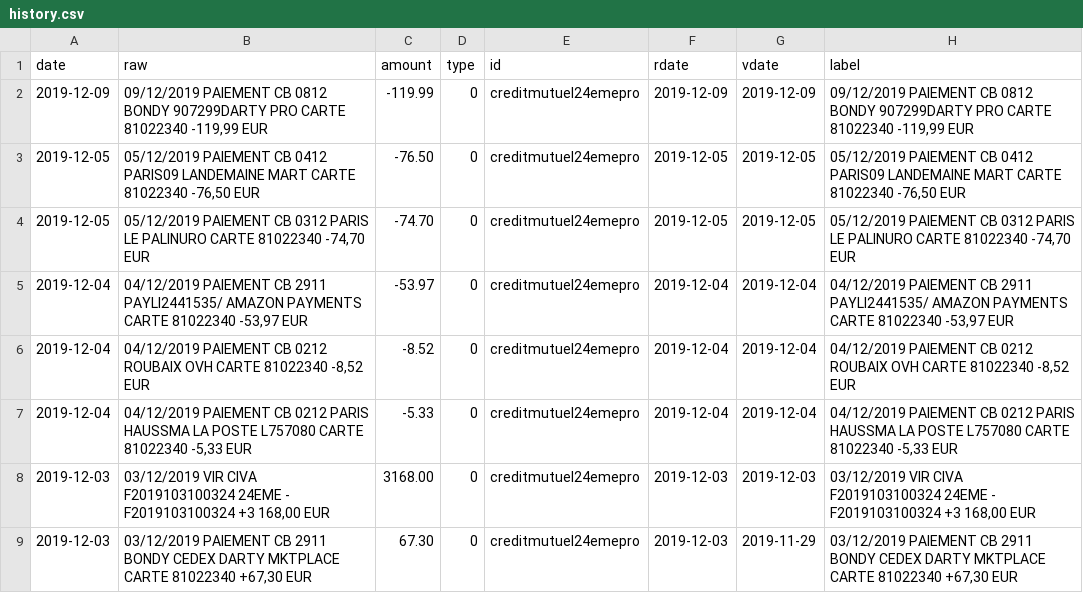
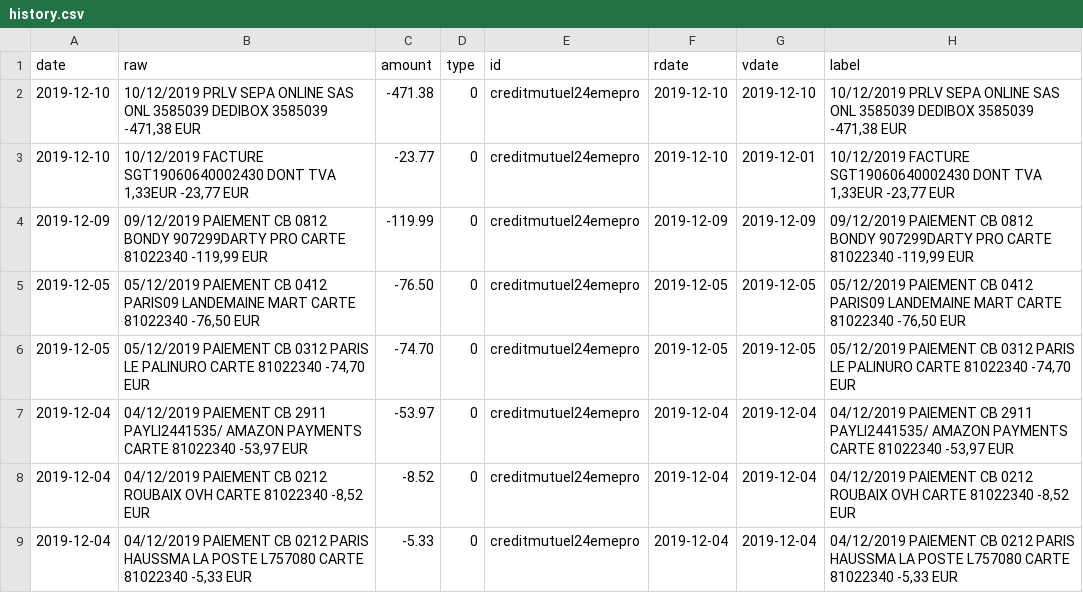
Before and after one commit to 24eme/banque, a CSV file: data/history.csv, drawn as a sheet; only a part is shown; the shorter side is filled out with more unchanged rows.

Commit message:
Mise à jour des opérations

```diff
--- a/data/history.csv
+++ b/data/history.csv
@@ -1,2 +1,4 @@
 date,"raw",amount,type,id,rdate,vdate,"label"
+2019-12-10,"10/12/2019 PRLV SEPA ONLINE SAS ONL 3585039 DEDIBOX 3585039 -471,38 EUR",-471.38,0,creditmutuel24emepro,2019-12-10,2019-12-10,"10/12/2019 PRLV SEPA ONLINE SAS ONL 3585039 DEDIBOX 3585039 -471,38 EUR"
+2019-12-10,"10/12/2019 FACTURE SGT19060640002430 DONT TVA 1,33EUR -23,77 EUR",-23.77,0,creditmutuel24emepro,2019-12-10,2019-12-01,"10/12/2019 FACTURE SGT19060640002430 DONT TVA 1,33EUR -23,77 EUR"
 2019-12-09,"09/12/2019 PAIEMENT CB 0812 BONDY 907299DARTY PRO CARTE 81022340 -119,99 EUR",-119.99,0,creditmutuel24emepro,2019-12-09,2019-12-09,"09/12/2019 PAIEMENT CB 0812 BONDY 907299DARTY PRO CARTE 81022340 -119,99 EUR"
```
